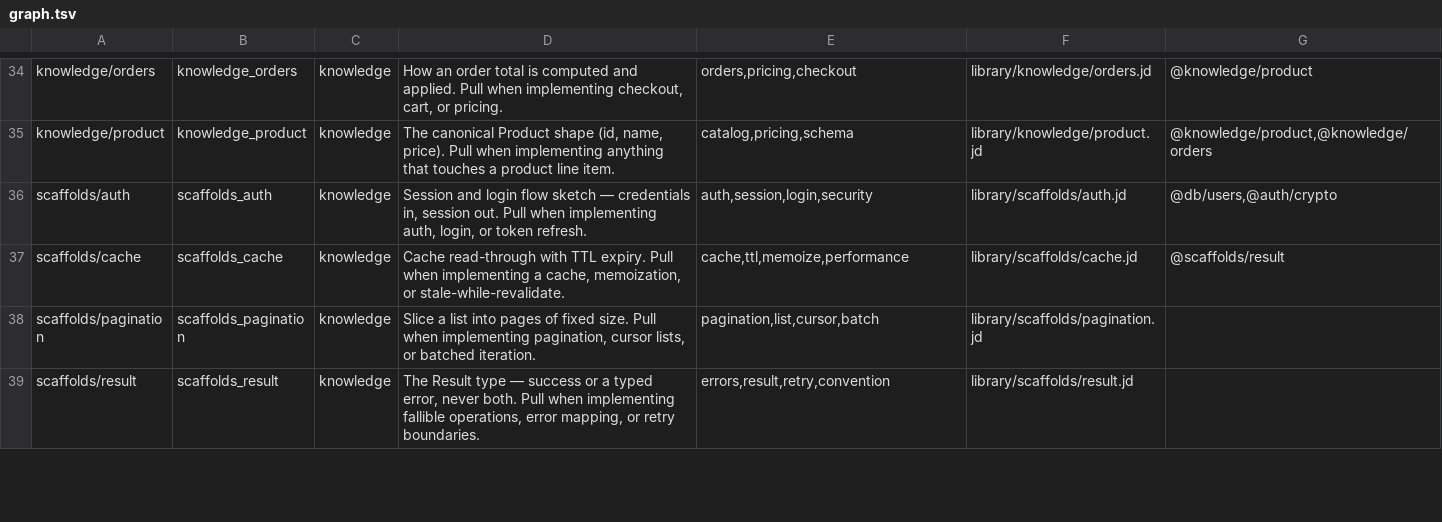
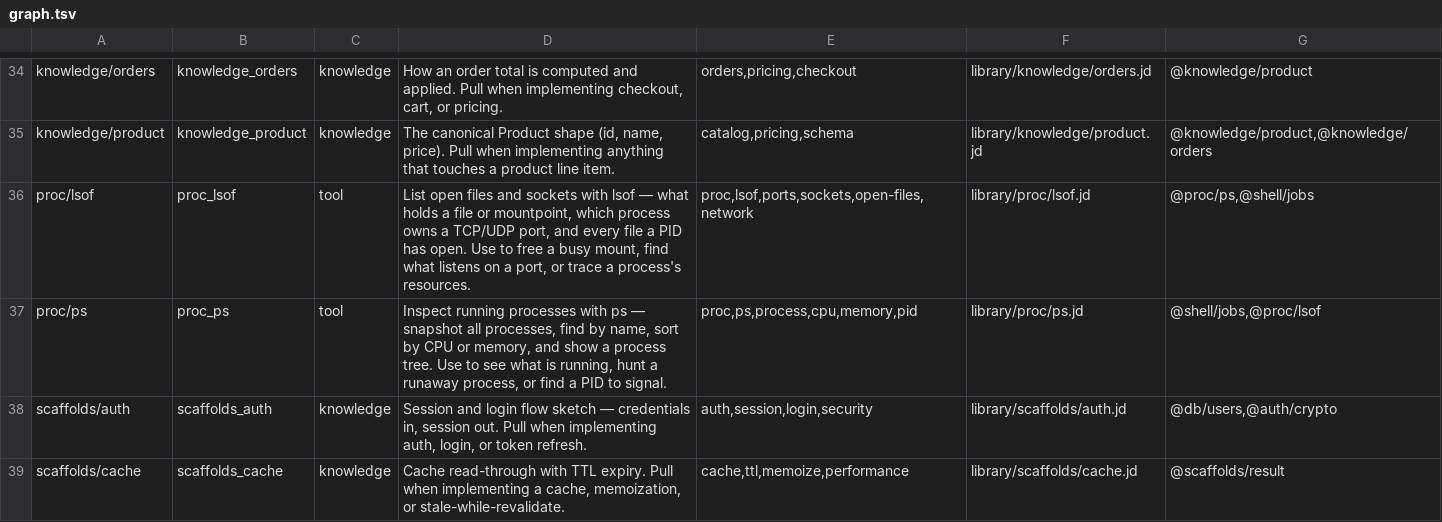
Before and after one commit to yesitsfebreeze/justdown, a TSV file: graph.tsv, drawn as a sheet; only a part is shown, gaps mark what is left out; the shorter side is filled out with more unchanged rows; the diff names each change by its address in the sheet, - before the commit and + after, or states it on an @@ line.

```diff
--- a/graph.tsv
+++ b/graph.tsv
+row 36: proc/lsof | proc_lsof | tool | List open files and sockets with lsof — what holds a file or mountpoint, which process owns a TCP/UDP port, and every file a PID has open. Use to free a busy mount, find what listens on a port, or trace a process's resources. | proc,lsof,ports,sockets,open-files,network | library/proc/lsof.jd | @proc/ps,@shell/jobs
+row 37: proc/ps | proc_ps | tool | Inspect running processes with ps — snapshot all processes, find by name, sort by CPU or memory, and show a process tree. Use to see what is running, hunt a runaway process, or find a PID to signal. | proc,ps,process,cpu,memory,pid | library/proc/ps.jd | @shell/jobs,@proc/lsof
```
